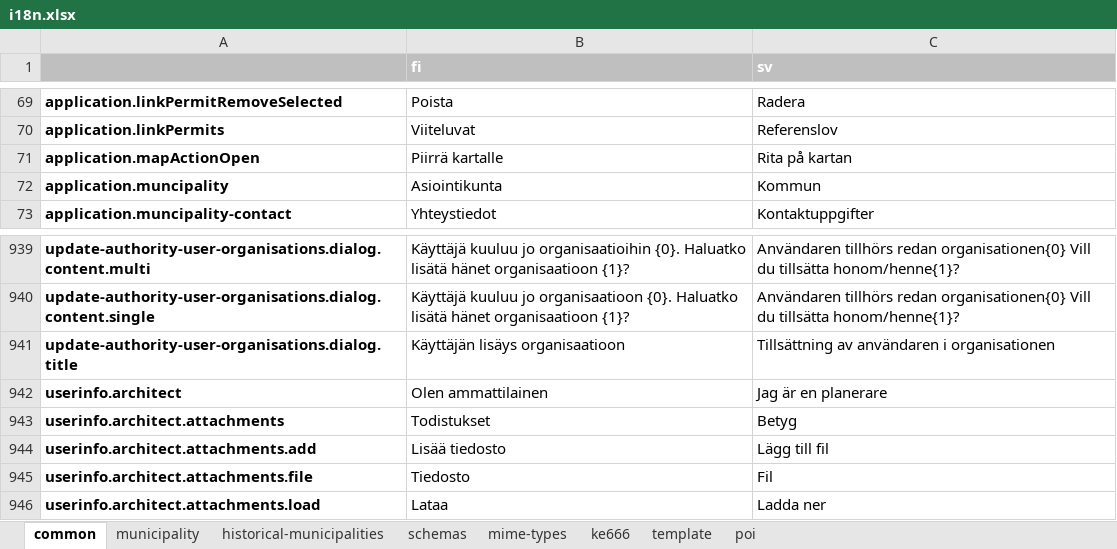
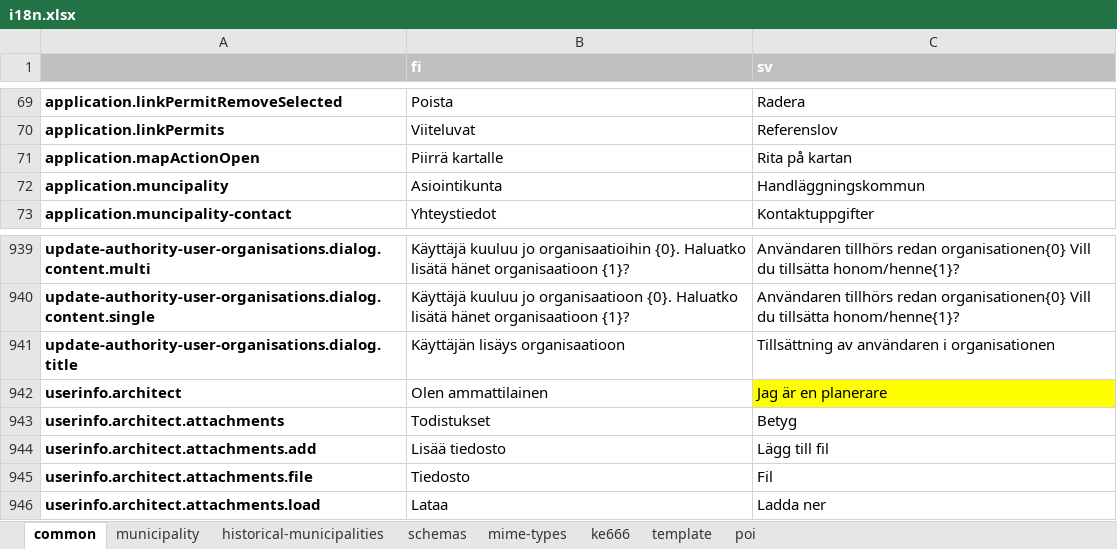
Before and after one commit to lupapiste/lupapiste, an Excel workbook: resources/i18n.xlsx, sheet common, drawn as a sheet; only a part is shown, gaps mark what is left out; values as stored, in another font and other column widths than the file's, no borders; conditional formats not drawn; the diff covers the shown part only; the diff names each change by its address in the sheet, - before the commit and + after, or states it on an @@ line.

```diff
--- a/resources/i18n.xlsx (sheet common)
+++ b/resources/i18n.xlsx (sheet common)
-C72 (sv): Kommun
+C72 (sv): Handläggningskommun
-C942 fill: none
+C942 fill: #FFFF00
```
Also changed, not shown: 11 edited cells and cell formats elsewhere in this sheet, sheet schemas, 1 other file.
